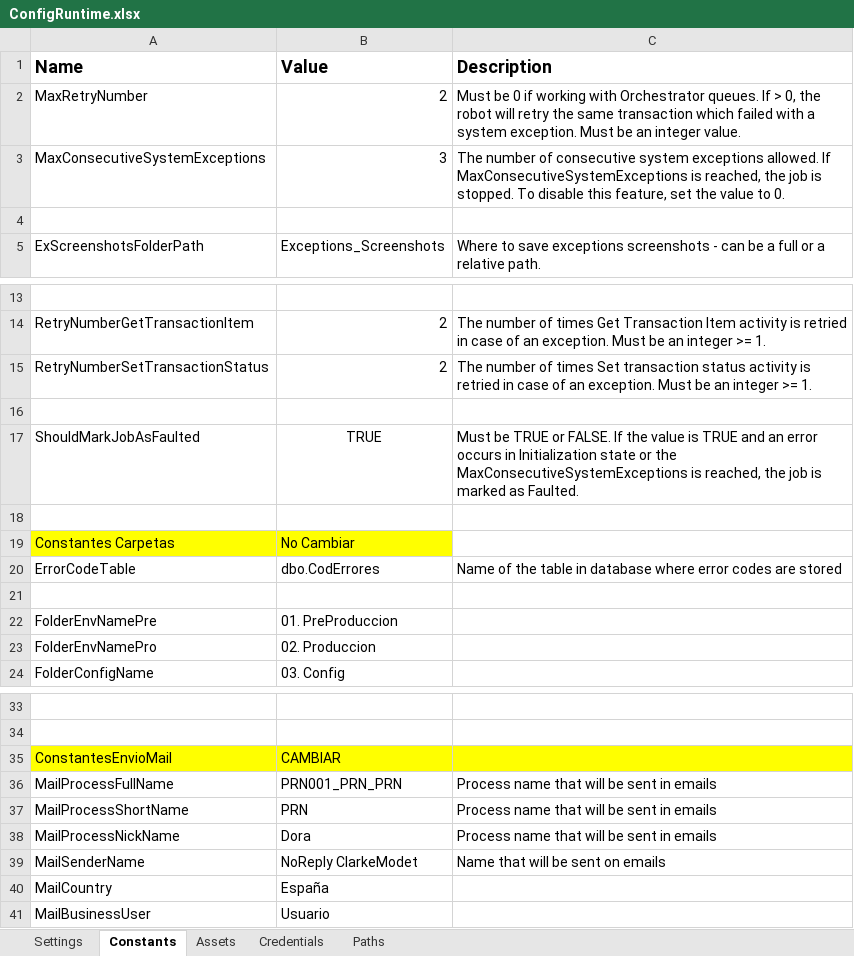
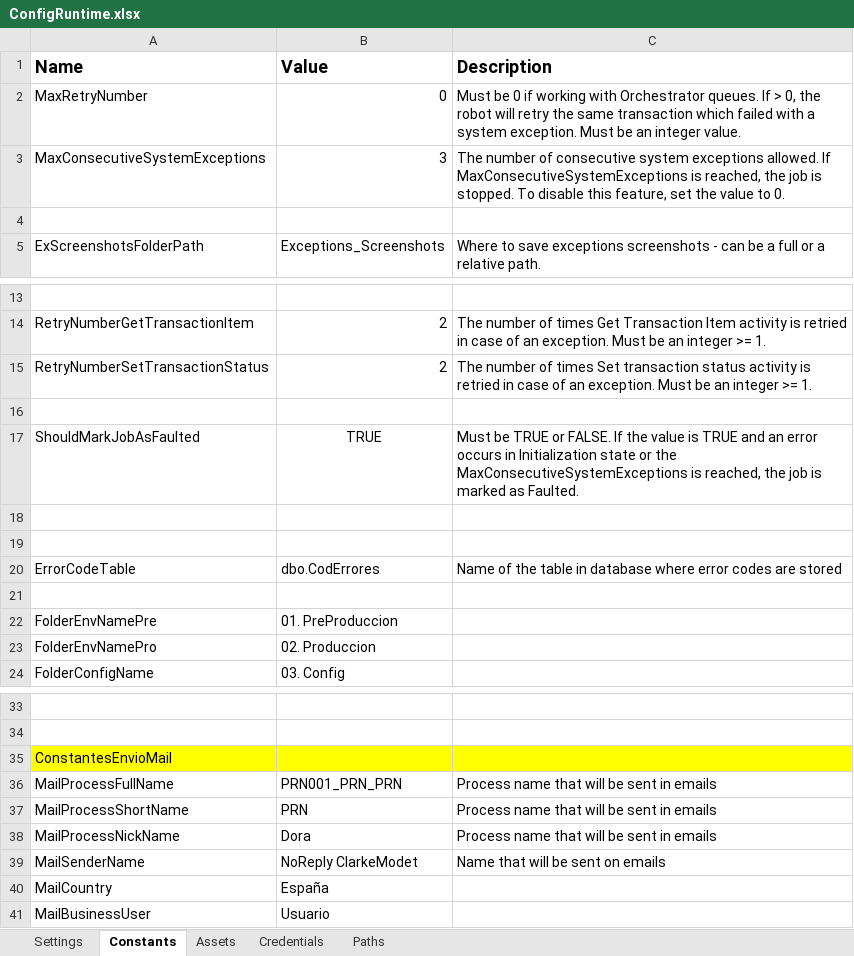
Before and after one commit to jmcaravaca/ExtendedREFramework_ColectorExcel, an Excel workbook: Data/ConfigRuntime.xlsx, sheet Constants, drawn as a sheet; only a part is shown, gaps mark what is left out; values as stored, in another font and other column widths than the file's, no borders; the diff covers the shown part only; the diff names each change by its address in the sheet, - before the commit and + after, or states it on an @@ line.

```diff
--- a/Data/ConfigRuntime.xlsx (sheet Constants)
+++ b/Data/ConfigRuntime.xlsx (sheet Constants)
-B2 (Value): 2
+B2 (Value): 0
-row 19: Constantes Carpetas | No Cambiar
+row 19: (empty)
-A19:B19 fill: #FFFF00
+A19:B19 fill: none
-B35 (Value): CAMBIAR
+B35 (Value): (empty)
```
Also changed, not shown: 29 added rows and 4 edited cells elsewhere in this sheet, sheet Settings, sheet Paths, Data/Config.xlsx, 32 other files.
